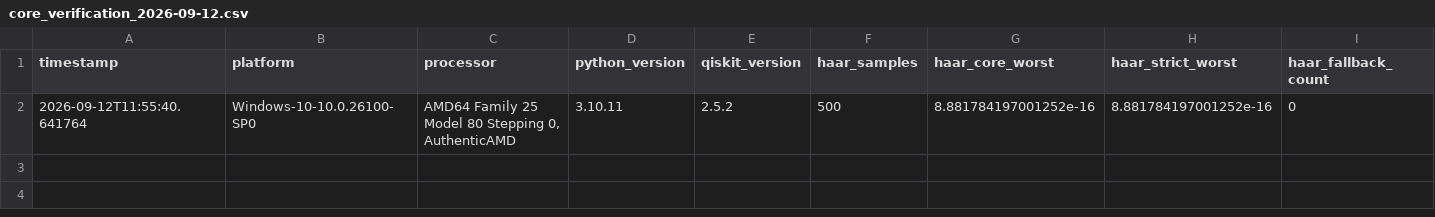
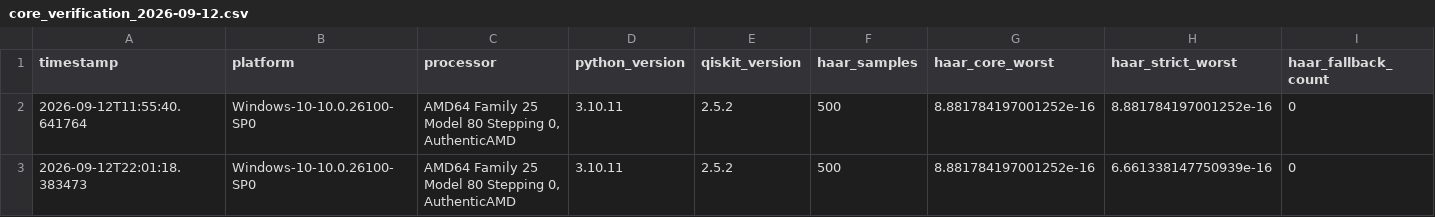
Before and after one commit to TN-Holdings-LLC/psf-zero, a CSV file: data/core_verification_2026-09-12.csv, drawn as a sheet; only a part is shown; rows hold the shown columns only; the diff names each change by its address in the sheet, - before the commit and + after, or states it on an @@ line.

```diff
--- a/data/core_verification_2026-09-12.csv
+++ b/data/core_verification_2026-09-12.csv
+row 3: 2026-09-12T22:01:18.383473 | Windows-10-10.0.26100-SP0 | AMD64 Family 25 Model 80 Stepping 0, AuthenticAMD | 3.10.11 | 2.5.2 | 500 | 8.881784197001252e-16 | 6.661338147750939e-16 | 0
```
Also changed, not shown: 1 other file.
